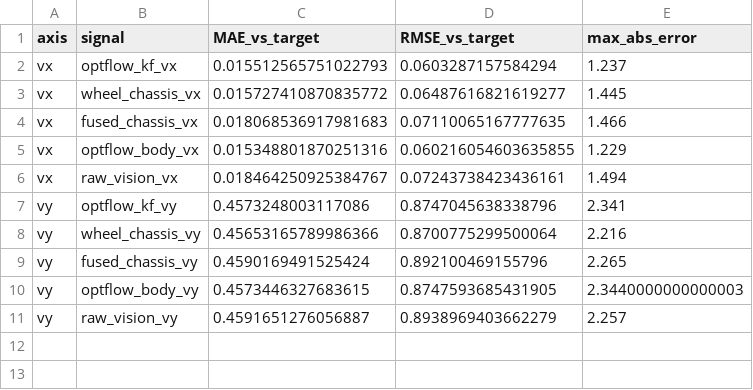
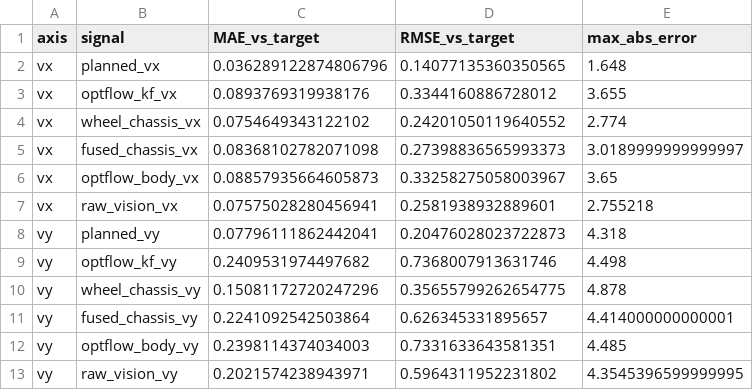
Before and after one commit to Average1236/CM4_STM32_RTOS, a CSV file: stm32_velocity_error_summary.csv, drawn as a sheet.

Commit message:
upload planned vx/vy

```diff
--- a/stm32_velocity_error_summary.csv
+++ b/stm32_velocity_error_summary.csv
@@ -1,11 +1,13 @@
 axis,signal,MAE_vs_target,RMSE_vs_target,max_abs_error
-vx,optflow_kf_vx,0.015512565751022793,0.0603287157584294,1.237
-vx,wheel_chassis_vx,0.015727410870835772,0.06487616821619277,1.445
-vx,fused_chassis_vx,0.018068536917981683,0.07110065167777635,1.466
-vx,optflow_body_vx,0.015348801870251316,0.060216054603635855,1.229
-vx,raw_vision_vx,0.018464250925384767,0.07243738423436161,1.494
-vy,optflow_kf_vy,0.4573248003117086,0.8747045638338796,2.341
-vy,wheel_chassis_vy,0.45653165789986366,0.8700775299500064,2.216
-vy,fused_chassis_vy,0.4590169491525424,0.892100469155796,2.265
-vy,optflow_body_vy,0.4573446327683615,0.8747593685431905,2.3440000000000003
-vy,raw_vision_vy,0.4591651276056887,0.8938969403662279,2.257
+vx,planned_vx,0.036289122874806796,0.14077135360350565,1.648
+vx,optflow_kf_vx,0.0893769319938176,0.3344160886728012,3.655
+vx,wheel_chassis_vx,0.0754649343122102,0.24201050119640552,2.774
+vx,fused_chassis_vx,0.08368102782071098,0.27398836565993373,3.0189999999999997
+vx,optflow_body_vx,0.08857935664605873,0.33258275058003967,3.65
+vx,raw_vision_vx,0.07575028280456941,0.2581938932889601,2.755218
+vy,planned_vy,0.07796111862442041,0.20476028023722873,4.318
+vy,optflow_kf_vy,0.2409531974497682,0.7368007913631746,4.498
+vy,wheel_chassis_vy,0.15081172720247296,0.35655799262654775,4.878
+vy,fused_chassis_vy,0.2241092542503864,0.626345331895657,4.414000000000001
+vy,optflow_body_vy,0.2398114374034003,0.7331633643581351,4.485
+vy,raw_vision_vy,0.2021574238943971,0.5964311952231802,4.3545396599999995
```
Also changed, not shown: 16 other files.
